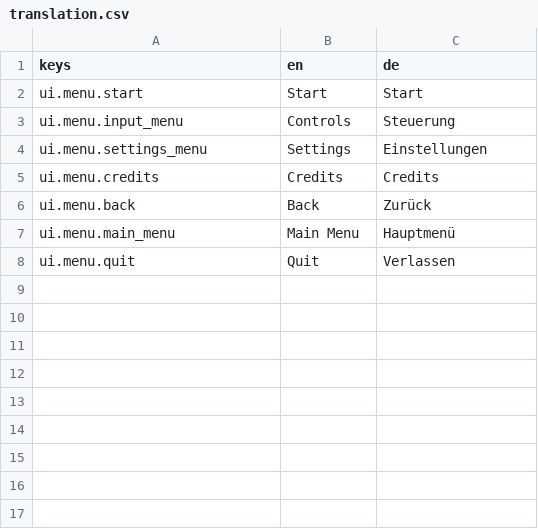
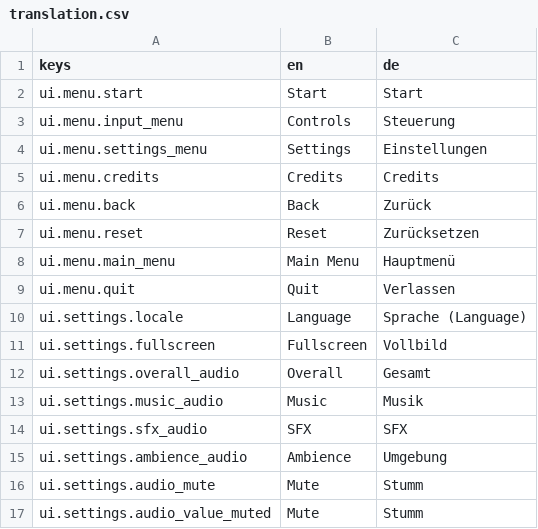
Before and after one commit to substain/gameoff2025, a CSV file: ui/translation/translation.csv, drawn as a sheet; the diff names each change by its address in the sheet, - before the commit and + after, or states it on an @@ line.

```diff
--- a/ui/translation/translation.csv
+++ b/ui/translation/translation.csv
+row 7: ui.menu.reset | Reset | Zurücksetzen
+row 10: ui.settings.locale | Language | Sprache (Language)
+row 11: ui.settings.fullscreen | Fullscreen | Vollbild
+row 12: ui.settings.overall_audio | Overall | Gesamt
+row 13: ui.settings.music_audio | Music | Musik
+row 14: ui.settings.sfx_audio | SFX | SFX
+row 15: ui.settings.ambience_audio | Ambience | Umgebung
+row 16: ui.settings.audio_mute | Mute | Stumm
+row 17: ui.settings.audio_value_muted | Mute | Stumm
```
Also changed, not shown: 17 other files.
